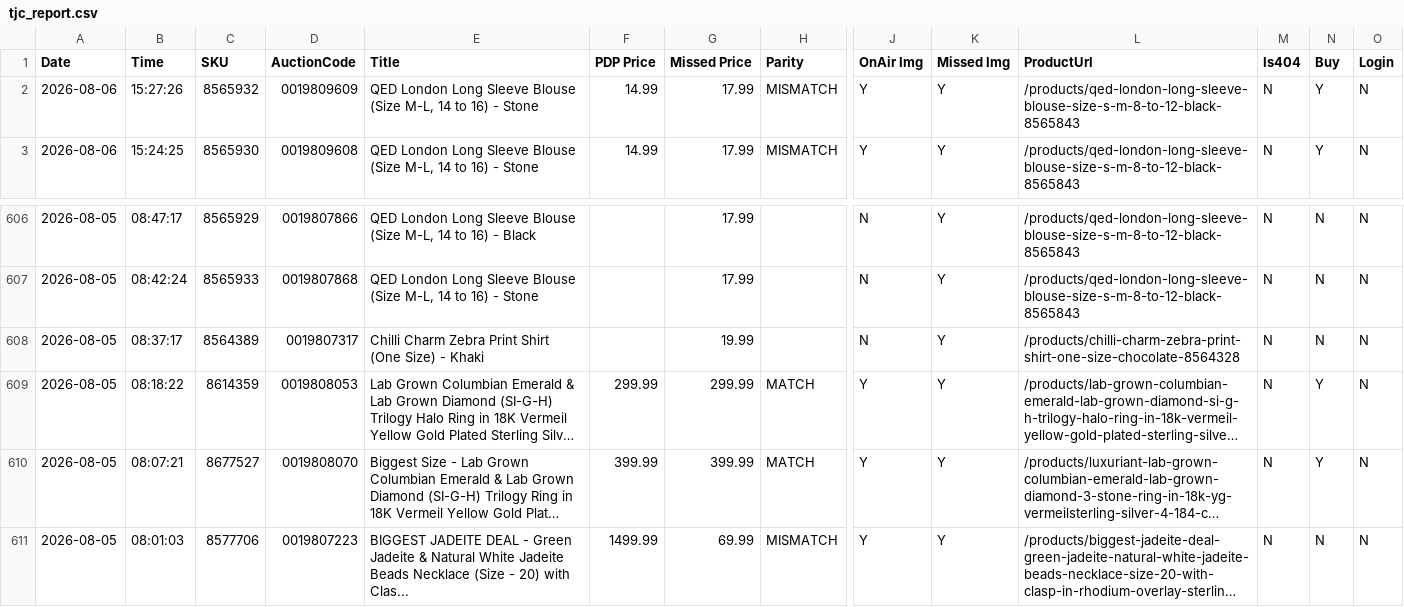
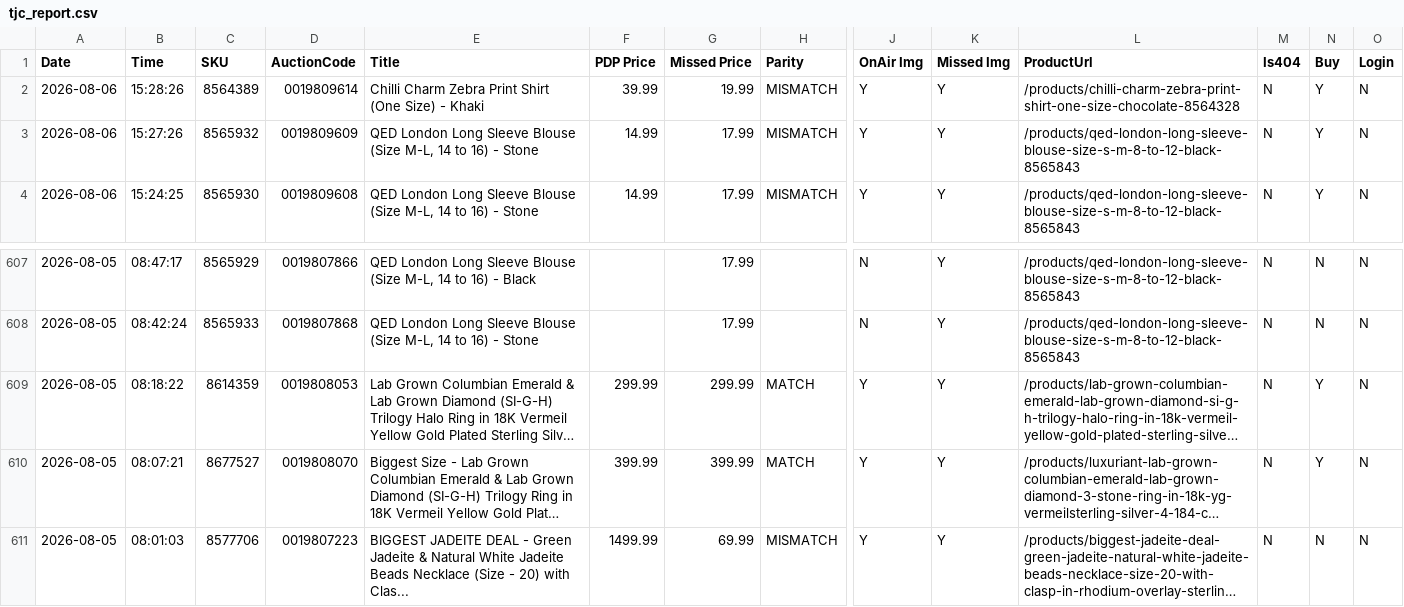
Before and after one commit to sanjanagandhi-vgl/live-tv-tracker, a CSV file: data/tjc_report.csv, drawn as a sheet; only a part is shown, gaps mark what is left out; long unchanged cells end in …; removed rows and columns are numbered as before the commit, all else as after; rows hold the shown columns only; the diff names each change by its address in the sheet, - before the commit and + after, or states it on an @@ line.

```diff
--- a/data/tjc_report.csv
+++ b/data/tjc_report.csv
+row 2: 2026-08-06 | 15:28:26 | 8564389 | 0019809614 | Chilli Charm Zebra Print Shirt (One Size) - Khaki | 39.99 | 19.99 | MISMATCH | Y | Y | /products/chilli-charm-zebra-print-shirt-one-size-chocolate-8564328 | N | Y | N
-row 608: 2026-08-05 | 08:37:17 | 8564389 | 0019807317 | Chilli Charm Zebra Print Shirt (One Size) - Khaki |  | 19.99 |  | N | Y | /products/chilli-charm-zebra-print-shirt-one-size-chocolate-8564328 | N | N | N
```
Also changed, not shown: 1 other file.
